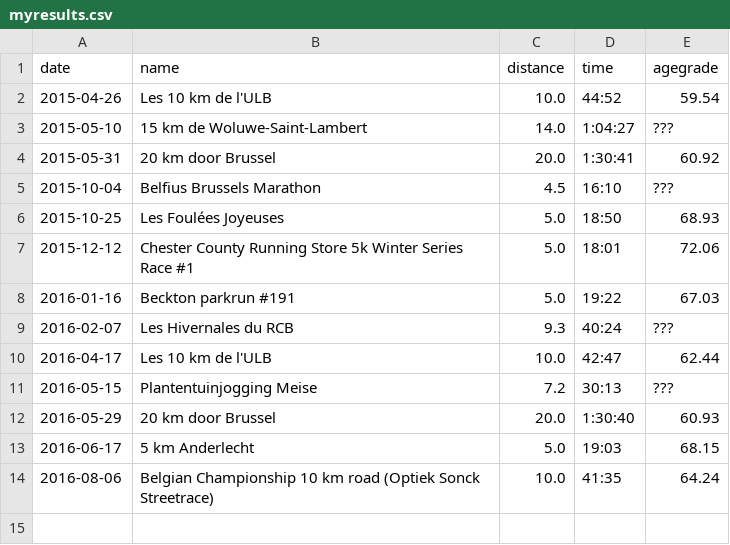
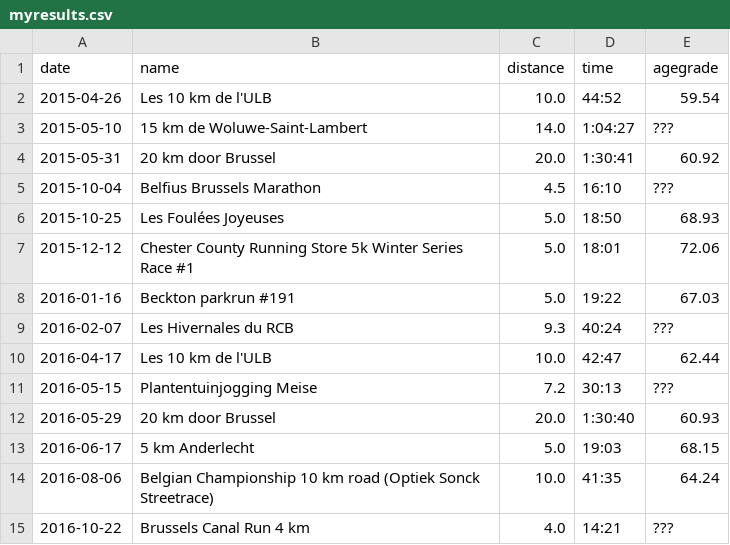
Before and after one commit to ward/run, a CSV file: _data/myresults.csv, drawn as a sheet; the diff names each change by its address in the sheet, - before the commit and + after, or states it on an @@ line.

Commit message:
Finish brussels canal run + add result

```diff
--- a/_data/myresults.csv
+++ b/_data/myresults.csv
+row 15: 2016-10-22 | Brussels Canal Run 4 km | 4.0 | 14:21 | ???
```
Also changed, not shown: 1 other file.
